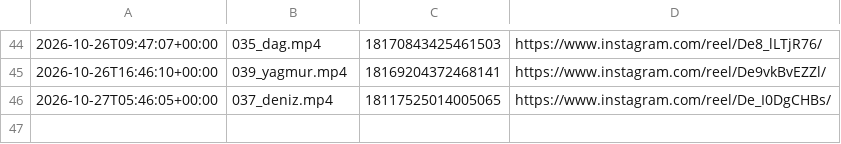
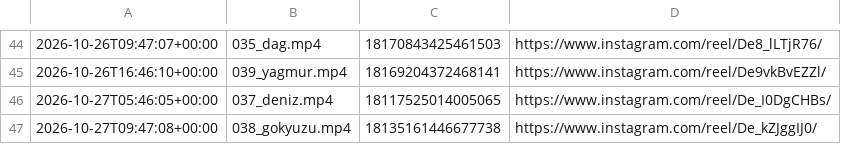
Before and after one commit to colaktanerahmet-sys/kendine-sozver, a CSV file: durum/paylasim_kaydi.csv, drawn as a sheet; only a part is shown, gaps mark what is left out; the diff names each change by its address in the sheet, - before the commit and + after, or states it on an @@ line.

Commit message:
durum: oto 2026-10-27

```diff
--- a/durum/paylasim_kaydi.csv
+++ b/durum/paylasim_kaydi.csv
+row 47: 2026-10-27T09:47:08+00:00 | 038_gokyuzu.mp4 | 18135161446677738 | https://www.instagram.com/reel/De_kZJggIJ0/
```
